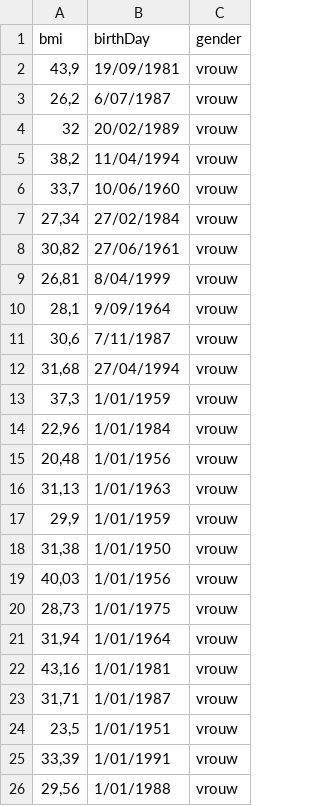
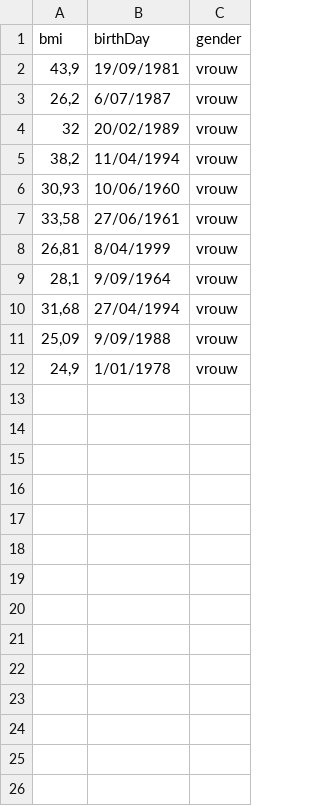
Before and after one commit to MichielMortier/SpringBootProject, a CSV file: src/main/resources/assets/gegevens-controlepersonen.csv, drawn as a sheet.

Commit message:
update csv

```diff
--- a/src/main/resources/assets/gegevens-controlepersonen.csv
+++ b/src/main/resources/assets/gegevens-controlepersonen.csv
@@ -5,22 +5,8 @@ bmi;birthDay;gender
 38,2;11/04/1994;vrouw
-33,7;10/06/1960;vrouw
-27,34;27/02/1984;vrouw
-30,82;27/06/1961;vrouw
+30,93;10/06/1960;vrouw
+33,58;27/06/1961;vrouw
 26,81;8/04/1999;vrouw
 28,1;9/09/1964;vrouw
-30,6;7/11/1987;vrouw
 31,68;27/04/1994;vrouw
-37,3;1/01/1959;vrouw
-22,96;1/01/1984;vrouw
-20,48;1/01/1956;vrouw
-31,13;1/01/1963;vrouw
-29,9;1/01/1959;vrouw
-31,38;1/01/1950;vrouw
-40,03;1/01/1956;vrouw
-28,73;1/01/1975;vrouw
-31,94;1/01/1964;vrouw
-43,16;1/01/1981;vrouw
-31,71;1/01/1987;vrouw
-23,5;1/01/1951;vrouw
-33,39;1/01/1991;vrouw
-29,56;1/01/1988;vrouw
+25,09;9/09/1988;vrouw
+24,9;1/01/1978;vrouw
```
